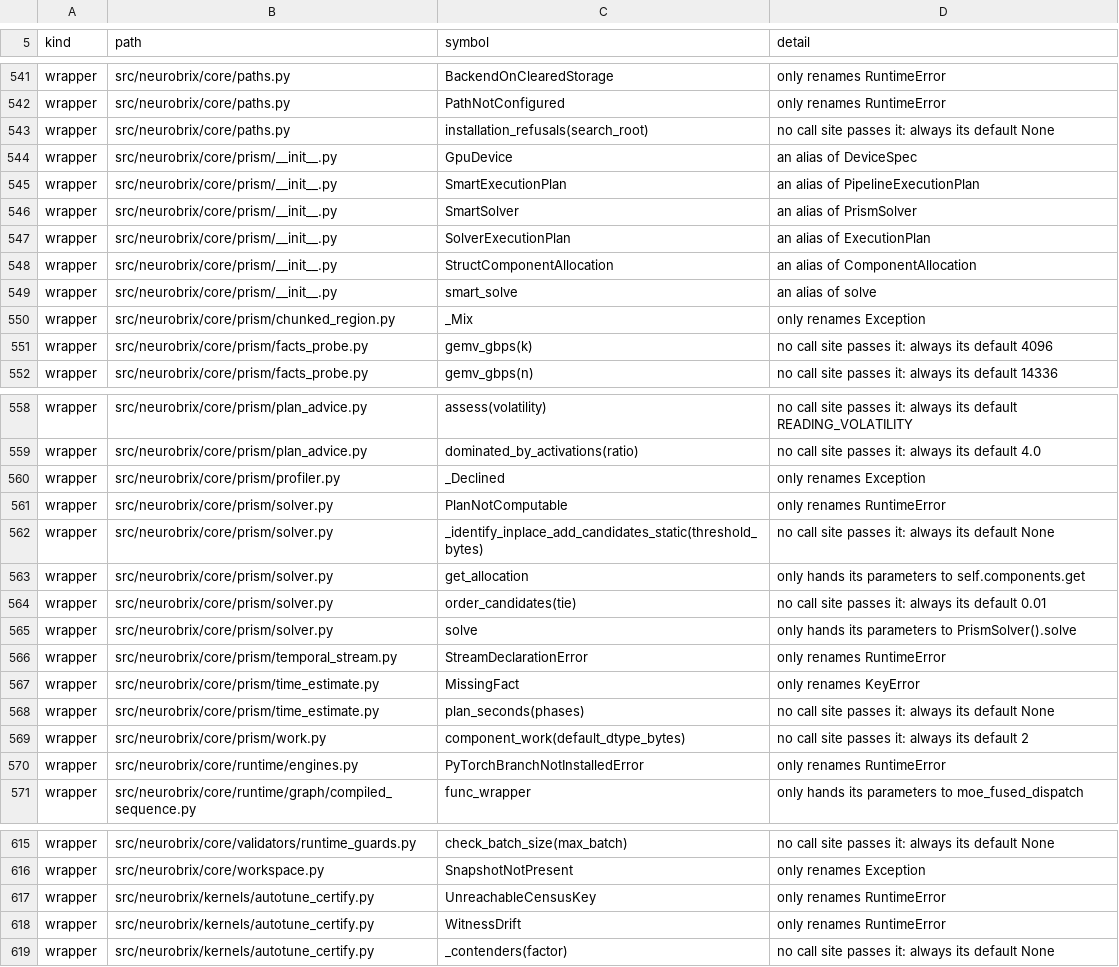
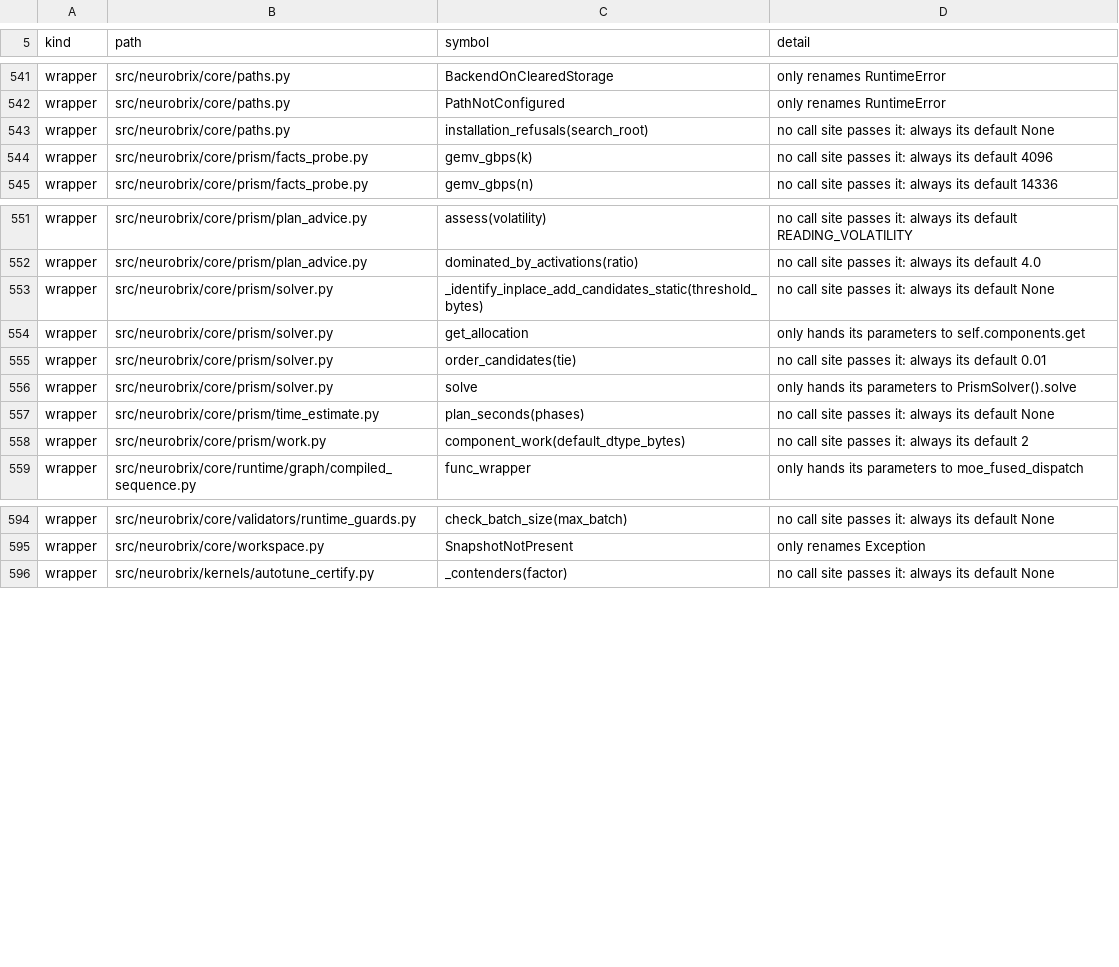
Before and after one commit to NeuroBrix/neurobrix, a TSV file: docs/nbxtensor/engine_slim_list.tsv, drawn as a sheet; only a part is shown, gaps mark what is left out; the diff covers the shown part only.

Commit message:
engine slim: Prism's six backward-compatibility aliases deleted; its typed refusals kept, with their reason
core/prism/__init__.py carried GpuDevice, SmartSolver, SmartExecutionPlan, smart_solve, StructComponentAllocation and
SolverExecutionPlan — aliases 'for compatibility' nothing imports (the order of 22:45: no alias to break nothing); two
comments named SmartSolver for PrismSolver. The 18 exception subclasses the scan reports as renaming their base in my
zone (PlanNotComputable, StateExhausted, EmptyCensus, ...) are the engine's typed refusals, caught by name or named in
a traceback: kept, each with its reason in ENGINE_SLIM.md, and out of the open list. Open 674 -> 650, engine
144 384 -> 144 369 lines. The ratchet: 3 passed. CHANGELOG: the Removed entry
separates the vendored tree from the engine's own cleaning.

```diff
--- a/docs/nbxtensor/engine_slim_list.tsv
+++ b/docs/nbxtensor/engine_slim_list.tsv
@@ -543,9 +543,2 @@ wrapper	src/neurobrix/core/paths.py	PathNotConfigured	only renames RuntimeError
 wrapper	src/neurobrix/core/paths.py	installation_refusals(search_root)	no call site passes it: always its default None
-wrapper	src/neurobrix/core/prism/__init__.py	GpuDevice	an alias of DeviceSpec
-wrapper	src/neurobrix/core/prism/__init__.py	SmartExecutionPlan	an alias of PipelineExecutionPlan
-wrapper	src/neurobrix/core/prism/__init__.py	SmartSolver	an alias of PrismSolver
-wrapper	src/neurobrix/core/prism/__init__.py	SolverExecutionPlan	an alias of ExecutionPlan
-wrapper	src/neurobrix/core/prism/__init__.py	StructComponentAllocation	an alias of ComponentAllocation
-wrapper	src/neurobrix/core/prism/__init__.py	smart_solve	an alias of solve
-wrapper	src/neurobrix/core/prism/chunked_region.py	_Mix	only renames Exception
 wrapper	src/neurobrix/core/prism/facts_probe.py	gemv_gbps(k)	no call site passes it: always its default 4096
@@ -559,4 +552,2 @@ wrapper	src/neurobrix/core/prism/plan_advice.py	assess(volatility)	no call site
 wrapper	src/neurobrix/core/prism/plan_advice.py	dominated_by_activations(ratio)	no call site passes it: always its default 4.0
-wrapper	src/neurobrix/core/prism/profiler.py	_Declined	only renames Exception
-wrapper	src/neurobrix/core/prism/solver.py	PlanNotComputable	only renames RuntimeError
 wrapper	src/neurobrix/core/prism/solver.py	_identify_inplace_add_candidates_static(threshold_bytes)	no call site passes it: always its default None
@@ -565,7 +556,4 @@ wrapper	src/neurobrix/core/prism/solver.py	order_candidates(tie)	no call site pa
 wrapper	src/neurobrix/core/prism/solver.py	solve	only hands its parameters to PrismSolver().solve
-wrapper	src/neurobrix/core/prism/temporal_stream.py	StreamDeclarationError	only renames RuntimeError
-wrapper	src/neurobrix/core/prism/time_estimate.py	MissingFact	only renames KeyError
 wrapper	src/neurobrix/core/prism/time_estimate.py	plan_seconds(phases)	no call site passes it: always its default None
 wrapper	src/neurobrix/core/prism/work.py	component_work(default_dtype_bytes)	no call site passes it: always its default 2
-wrapper	src/neurobrix/core/runtime/engines.py	PyTorchBranchNotInstalledError	only renames RuntimeError
 wrapper	src/neurobrix/core/runtime/graph/compiled_sequence.py	func_wrapper	only hands its parameters to moe_fused_dispatch
@@ -616,4 +595,2 @@ wrapper	src/neurobrix/core/validators/runtime_guards.py	check_batch_size(max_bat
 wrapper	src/neurobrix/core/workspace.py	SnapshotNotPresent	only renames Exception
-wrapper	src/neurobrix/kernels/autotune_certify.py	UnreachableCensusKey	only renames RuntimeError
-wrapper	src/neurobrix/kernels/autotune_certify.py	WitnessDrift	only renames RuntimeError
 wrapper	src/neurobrix/kernels/autotune_certify.py	_contenders(factor)	no call site passes it: always its default None
```
Also changed, not shown: 10 removed rows and 2 edited cells elsewhere in this file, 5 other files.
